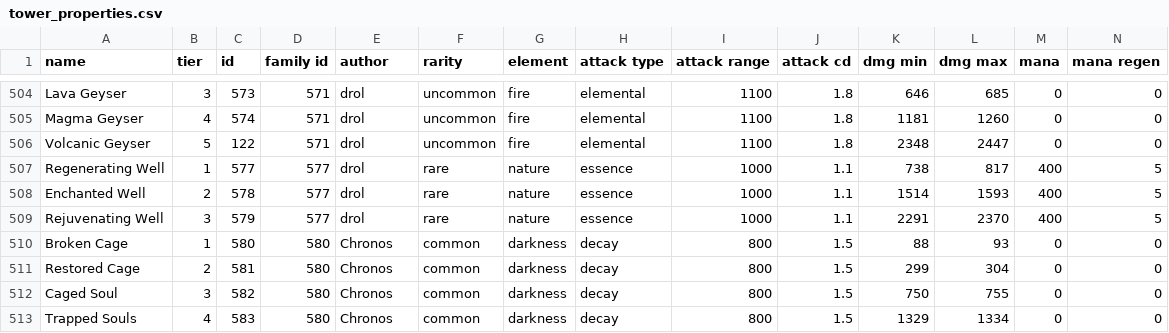
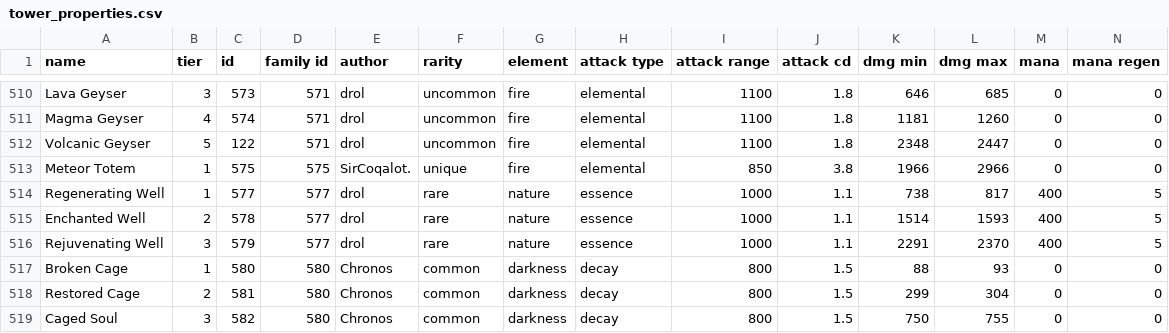
Before and after one commit to Praytic/youtd2, a CSV file: Data/tower_properties.csv, drawn as a sheet; only a part is shown, gaps mark what is left out; the shorter side is filled out with more unchanged rows; rows hold the shown columns only; the diff covers the shown part only; the diff names each change by its address in the sheet, - before the commit and + after, or states it on an @@ line.

Commit message:
Add unique tower scripts

```diff
--- a/Data/tower_properties.csv
+++ b/Data/tower_properties.csv
+row 513: Meteor Totem | 1 | 575 | 575 | SirCoqalot. | unique | fire | elemental | 850 | 3.8 | 1966 | 2966 | 0 | 0
```
Also changed, not shown: 6 added rows elsewhere in this file, Data/towers_without_script.csv, 9 other files.
